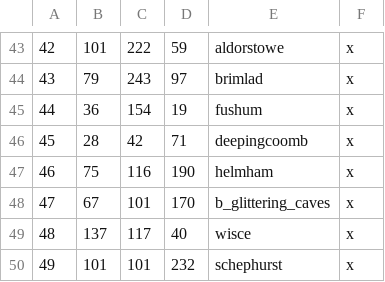
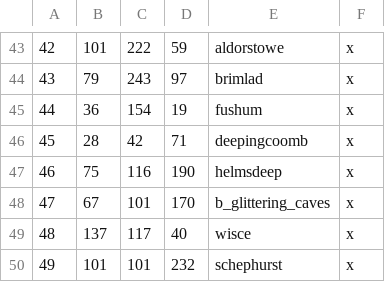
Before and after one commit to terrapass/RealmsInExile, a CSV file: LotRRealmsInExileDev/map_data/definition.csv, drawn as a sheet; only a part is shown, gaps mark what is left out.

```diff
--- a/LotRRealmsInExileDev/map_data/definition.csv
+++ b/LotRRealmsInExileDev/map_data/definition.csv
@@ -46,3 +46,3 @@
 45;28;42;71;deepingcoomb;x
-46;75;116;190;helmham;x
+46;75;116;190;helmsdeep;x
 47;67;101;170;b_glittering_caves;x
```
Also changed, not shown: 10 other files.
